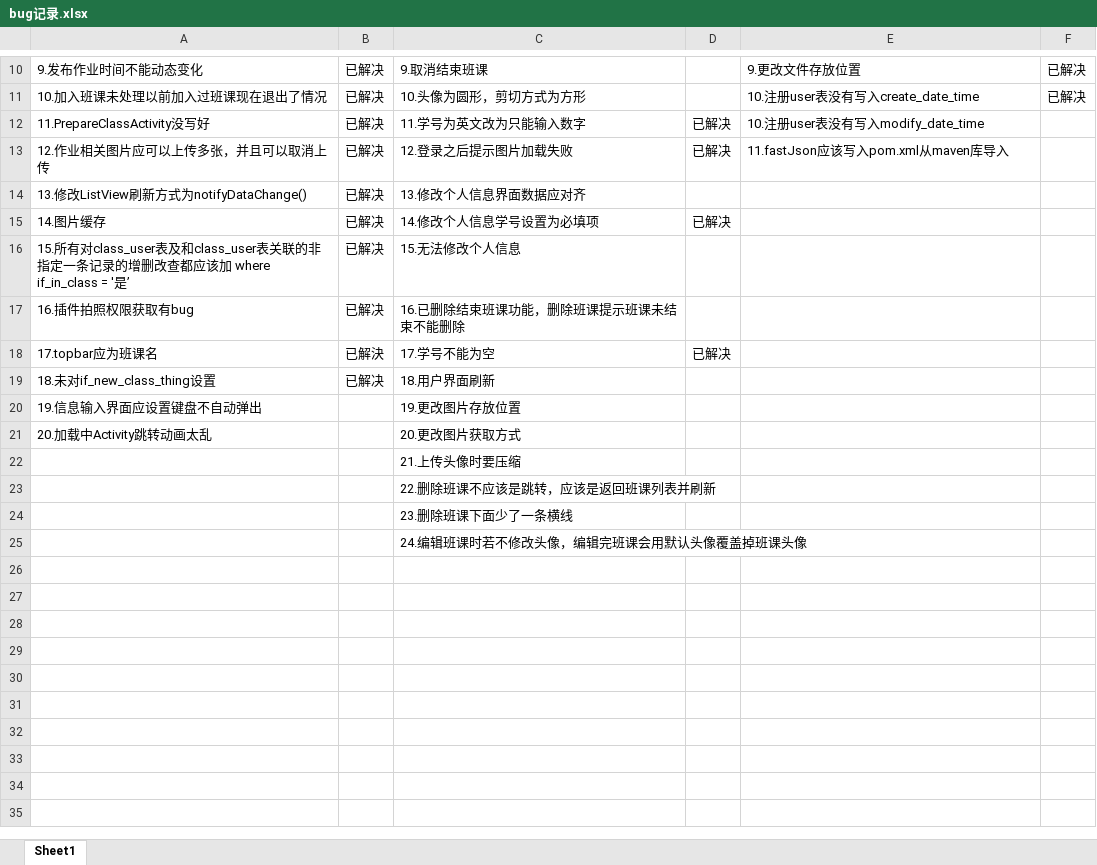
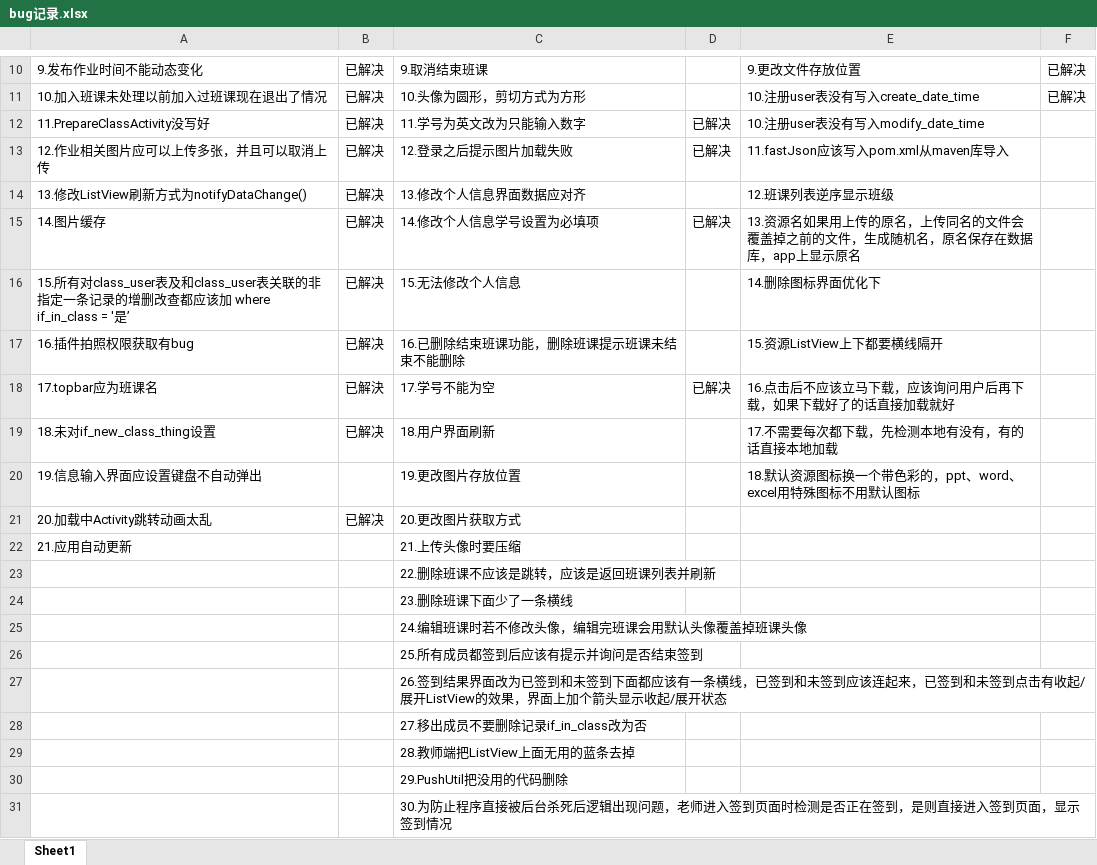
Before and after one commit to Karuao/SmartClass, an Excel workbook: 基于Android的智慧移动课堂学习系统/bug记录.xlsx, sheet Sheet1, drawn as a sheet; only a part is shown, gaps mark what is left out; values as stored, in another font and other column widths than the file's, no borders; the diff names each change by its address in the sheet, - before the commit and + after, or states it on an @@ line.

Commit message:
更新bug记录

```diff
--- a/基于Android的智慧移动课堂学习系统/bug记录.xlsx (sheet Sheet1)
+++ b/基于Android的智慧移动课堂学习系统/bug记录.xlsx (sheet Sheet1)
-E14: (empty)
+E14: 12.班课列表逆序显示班级
-E15: (empty)
+E15: 13.资源名如果用上传的原名，上传同名的文件会覆盖掉之前的文件，生成随机名，原名保存在数据库，app上显示原名
-E16: (empty)
+E16: 14.删除图标界面优化下
-E17: (empty)
+E17: 15.资源ListView上下都要横线隔开
-E18: (empty)
+E18: 16.点击后不应该立马下载，应该询问用户后再下载，如果下载好了的话直接加载就好
-E19: (empty)
+E19: 17.不需要每次都下载，先检测本地有没有，有的话直接本地加载
-E20: (empty)
+E20: 18.默认资源图标换一个带色彩的，ppt、word、excel用特殊图标不用默认图标
-B21: (empty)
+B21: 已解决
-A22: (empty)
+A22: 21.应用自动更新
+row 26:  |  | 25.所有成员都签到后应该有提示并询问是否结束签到
+row 27:  |  | 26.签到结果界面改为已签到和未签到下面都应该有一条横线，已签到和未签到应该连起来，已签到和未签到点击有收起/展开ListView的效果，界面上加个箭头显示收起/展开状态
+row 28:  |  | 27.移出成员不要删除记录if_in_class改为否
+row 29:  |  | 28.教师端把ListView上面无用的蓝条去掉
+row 30:  |  | 29.PushUtil把没用的代码删除
+row 31:  |  | 30.为防止程序直接被后台杀死后逻辑出现问题，老师进入签到页面时检测是否正在签到，是则直接进入签到页面，显示签到情况
```
